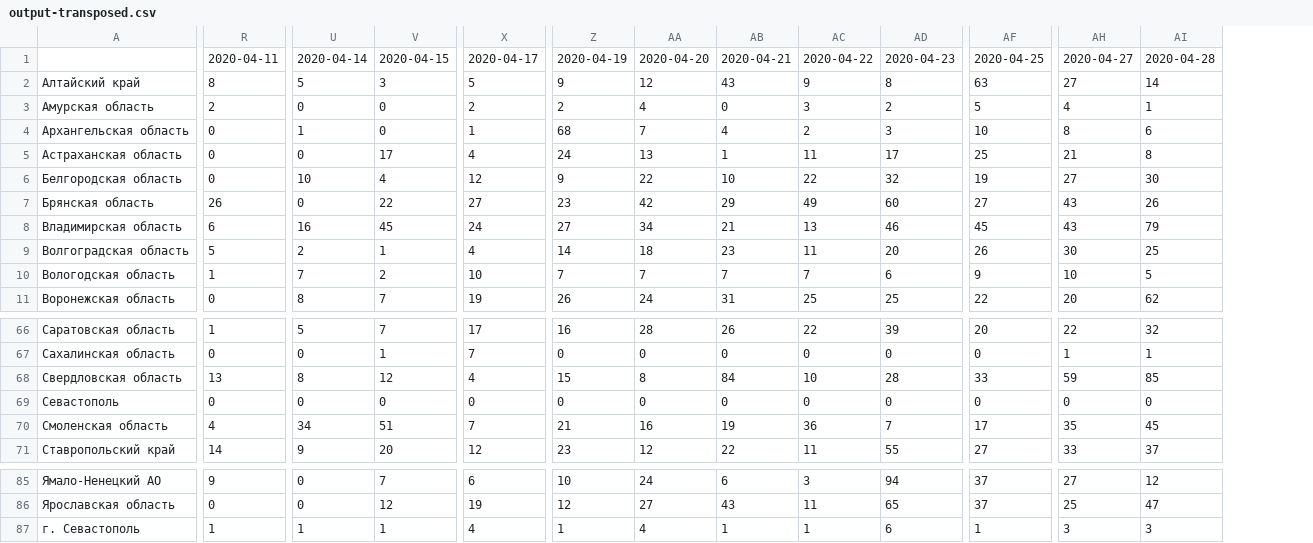
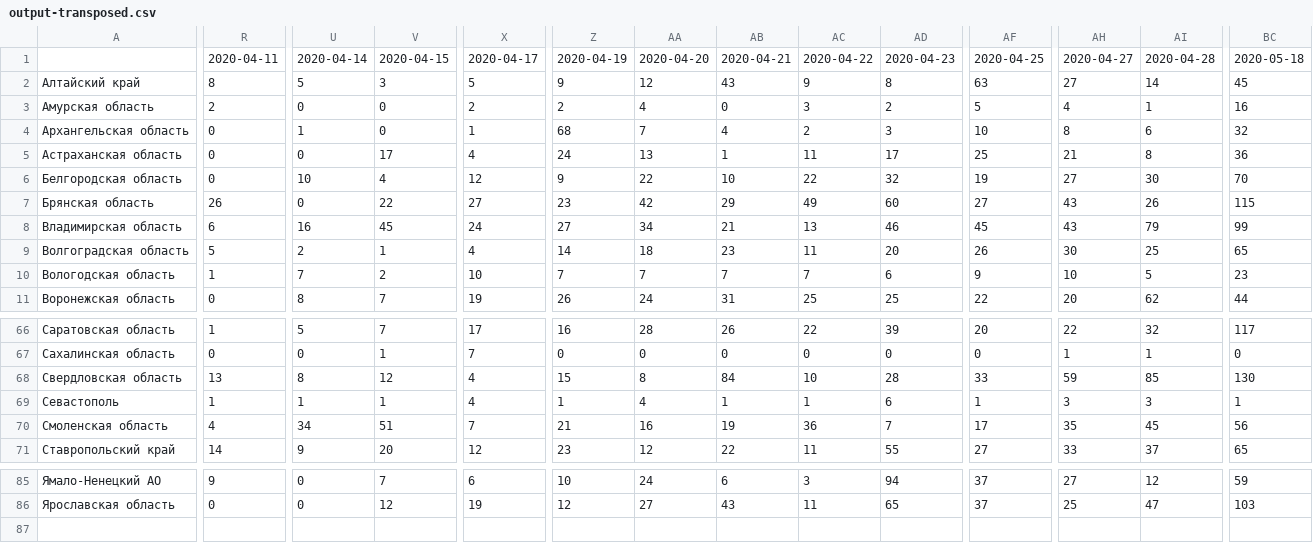
Before and after one commit to mindvr/covid-adapter, a CSV file: data/output-transposed.csv, drawn as a sheet; only a part is shown, gaps mark what is left out; removed rows and columns are numbered as before the commit, all else as after; rows hold the shown columns only; the diff covers the shown part only; the diff names each change by its address in the sheet, - before the commit and + after, or states it on an @@ line.

```diff
--- a/data/output-transposed.csv
+++ b/data/output-transposed.csv
+column BC, rows 1-11: 2020-05-18 | 45 | 16 | 32 | 36 | 70 | 115 | 99 | 65 | 23 | 44; rows 66-71: 117 | 0 | 130 | 1 | 56 | 65; rows 85-86: 59 | 103
-R69: 0
+R69: 1
-U69: 0
+U69: 1
-V69: 0
+V69: 1
-X69: 0
+X69: 4
-Z69: 0
+Z69: 1
-AA69: 0
+AA69: 4
-AB69: 0
+AB69: 1
-AC69: 0
+AC69: 1
-AD69: 0
+AD69: 6
-AF69: 0
+AF69: 1
-AH69: 0
+AH69: 3
-AI69: 0
+AI69: 3
-row 87: г. Севастополь | 1 | 1 | 1 | 4 | 1 | 4 | 1 | 1 | 6 | 1 | 3 | 3
```
Also changed, not shown: 12 edited cells elsewhere in this file, data/output.csv, 1 other file.
